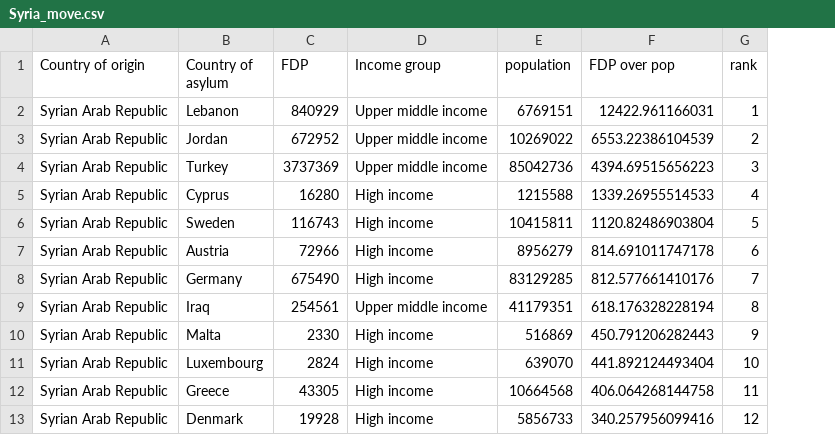
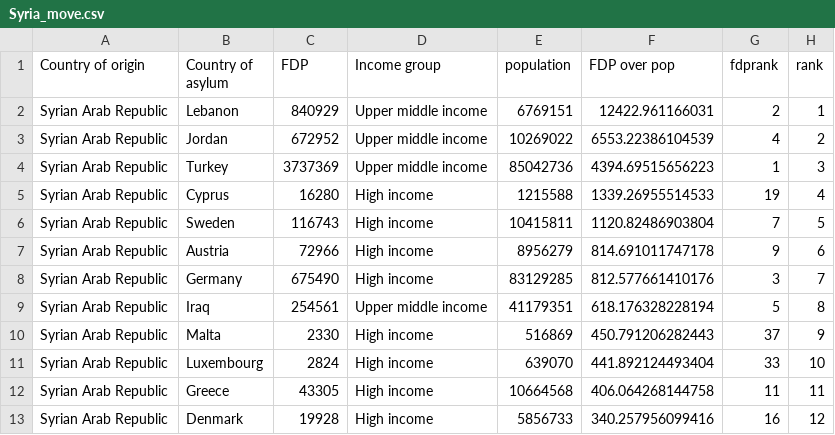
Before and after one commit to timjordanRe/DataVisA2_RefugeeData, a CSV file: Datasets/Syria_move.csv, drawn as a sheet; only a part is shown; the diff names each change by its address in the sheet, - before the commit and + after, or states it on an @@ line.

Commit message:
added both ranks

```diff
--- a/Datasets/Syria_move.csv
+++ b/Datasets/Syria_move.csv
+column G (fdprank), rows 2-13: 2 | 4 | 1 | 19 | 7 | 9 | 3 | 5 | 37 | 33 | 11 | 16
```
Also changed, not shown: Datasets/Afghanistian_move.csv, Datasets/Myanmar_move.csv, 3 other files.
